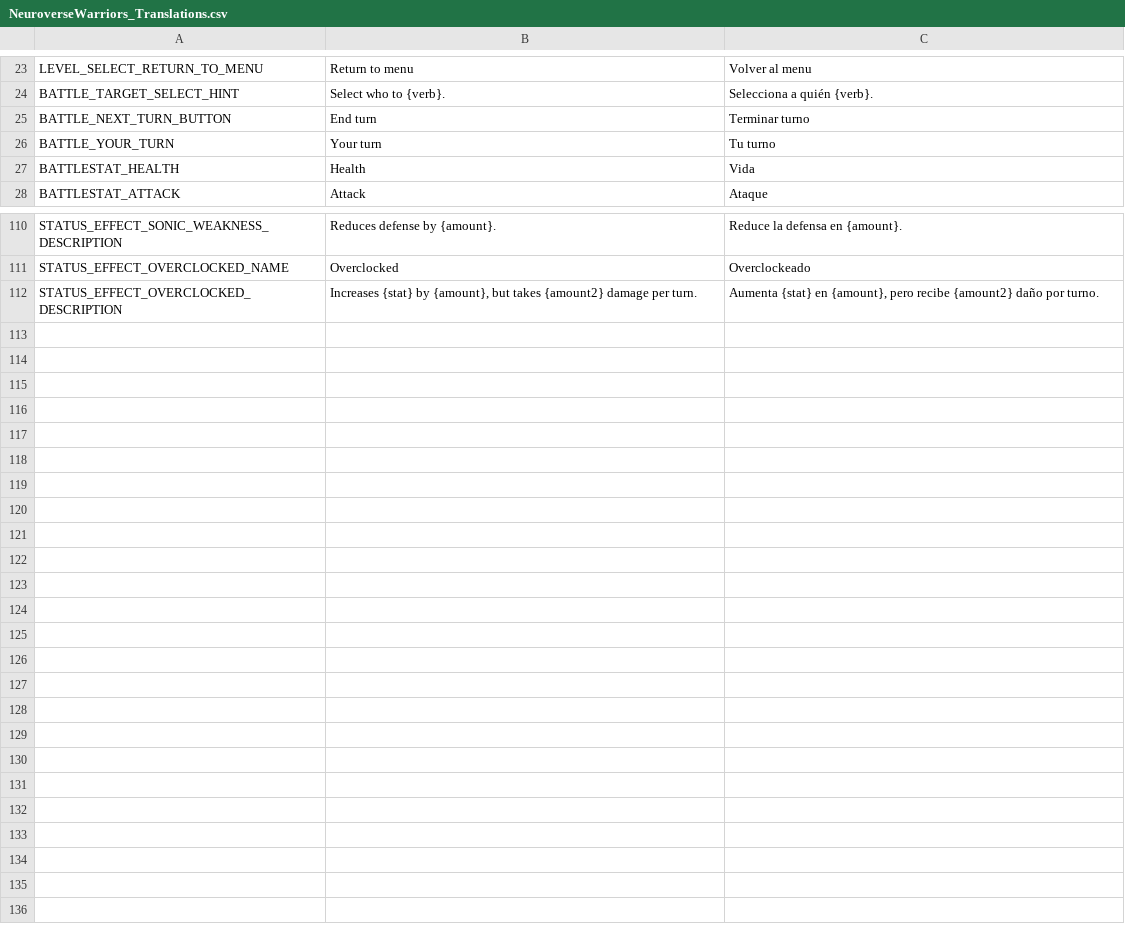
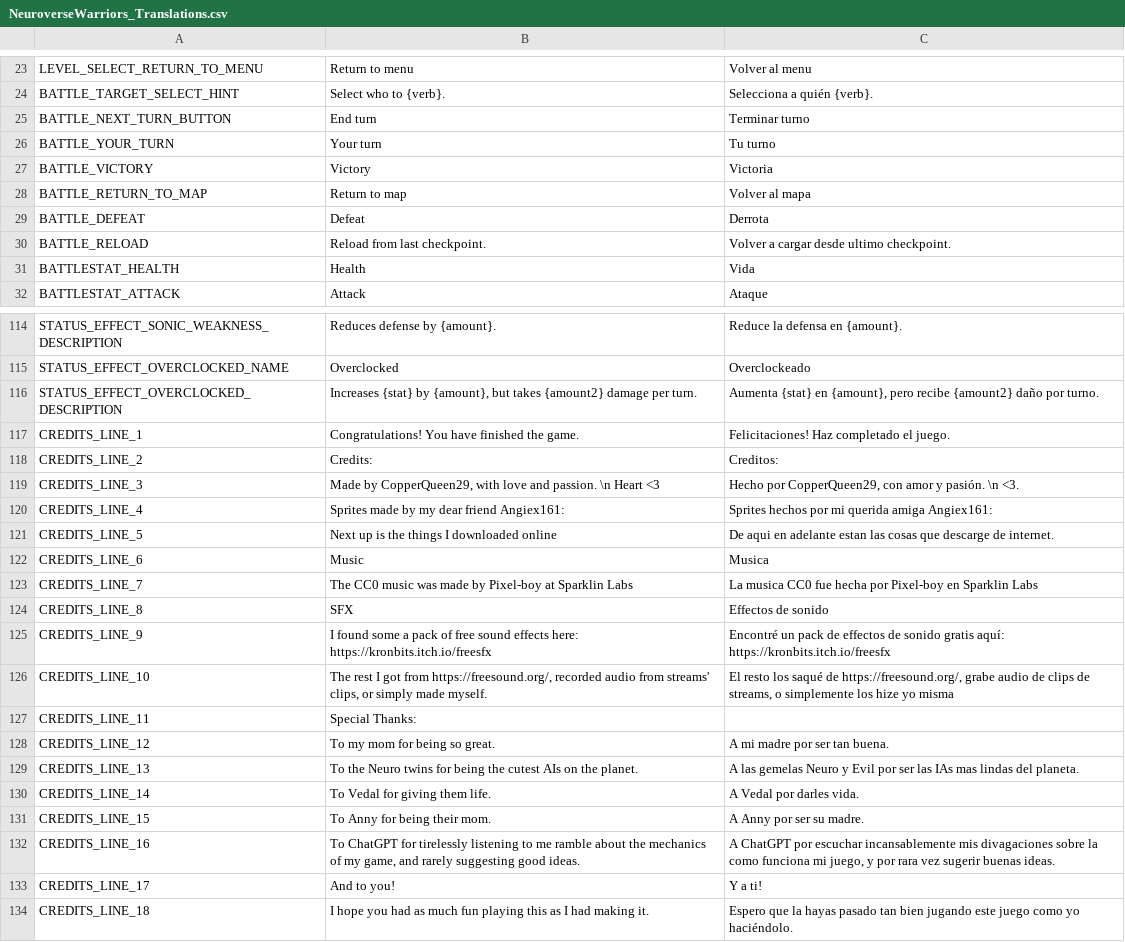
Before and after one commit to FeliciaPino/NeuroWarriors, a CSV file: translations/NeuroverseWarriors_Translations.csv, drawn as a sheet; only a part is shown, gaps mark what is left out; the diff covers the shown part only; the diff names each change by its address in the sheet, - before the commit and + after, or states it on an @@ line.

```diff
--- a/translations/NeuroverseWarriors_Translations.csv
+++ b/translations/NeuroverseWarriors_Translations.csv
+row 27: BATTLE_VICTORY | Victory | Victoria
+row 28: BATTLE_RETURN_TO_MAP | Return to map | Volver al mapa
+row 29: BATTLE_DEFEAT | Defeat | Derrota
+row 30: BATTLE_RELOAD | Reload from last checkpoint. | Volver a cargar desde ultimo checkpoint.
+row 117: CREDITS_LINE_1 | Congratulations! You have finished the game. | Felicitaciones! Haz completado el juego.
+row 118: CREDITS_LINE_2 | Credits: | Creditos:
+row 119: CREDITS_LINE_3 | Made by CopperQueen29, with love and passion. \n Heart <3 | Hecho por CopperQueen29, con amor y pasión. \n <3.
+row 120: CREDITS_LINE_4 | Sprites made by my dear friend Angiex161: | Sprites hechos por mi querida amiga Angiex161:
+row 121: CREDITS_LINE_5 | Next up is the things I downloaded online | De aqui en adelante estan las cosas que descarge de internet.
+row 122: CREDITS_LINE_6 | Music | Musica
+row 123: CREDITS_LINE_7 | The CC0 music was made by Pixel-boy at Sparklin Labs | La musica CC0 fue hecha por Pixel-boy en Sparklin Labs
+row 124: CREDITS_LINE_8 | SFX | Effectos de sonido
+row 125: CREDITS_LINE_9 | I found some a pack of free sound effects here: https://kronbits.itch.io/freesfx | Encontré un pack de effectos de sonido gratis aquí: https://kronbits.itch.io/freesfx
+row 126: CREDITS_LINE_10 | The rest I got from https://freesound.org/, recorded audio from streams' clips, or simply made myself. | El resto los saqué de https://freesound.org/, grabe audio de clips de streams, o simplemente los hize yo misma
+row 127: CREDITS_LINE_11 | Special Thanks:
+row 128: CREDITS_LINE_12 | To my mom for being so great. | A mi madre por ser tan buena.
+row 129: CREDITS_LINE_13 | To the Neuro twins for being the cutest AIs on the planet. | A las gemelas Neuro y Evil por ser las IAs mas lindas del planeta.
+row 130: CREDITS_LINE_14 | To Vedal for giving them life. | A Vedal por darles vida.
+row 131: CREDITS_LINE_15 | To Anny for being their mom. | A Anny por ser su madre.
+row 132: CREDITS_LINE_16 | To ChatGPT for tirelessly listening to me ramble about the mechanics of my game, and rarely suggesting good ideas. | A ChatGPT por escuchar incansablemente mis divagaciones sobre la como funciona mi juego, y por rara vez sugerir buenas ideas.
+row 133: CREDITS_LINE_17 | And to you! | Y a ti!
+row 134: CREDITS_LINE_18 | I hope you had as much fun playing this as I had making it. | Espero que la hayas pasado tan bien jugando este juego como yo haciéndolo.
```
Also changed, not shown: 2 edited cells elsewhere in this file, 23 other files.
